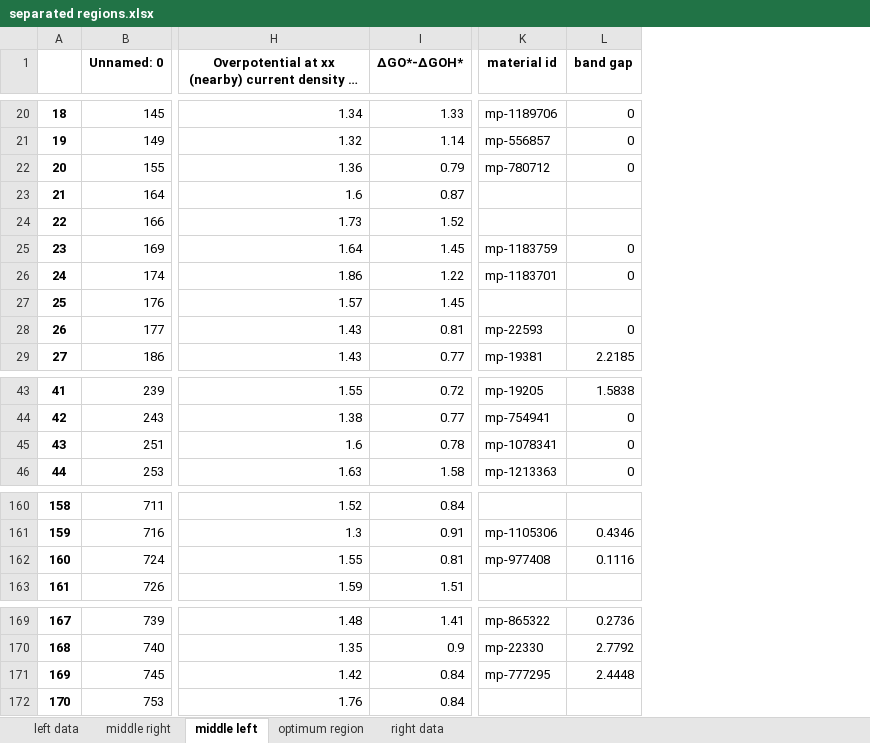
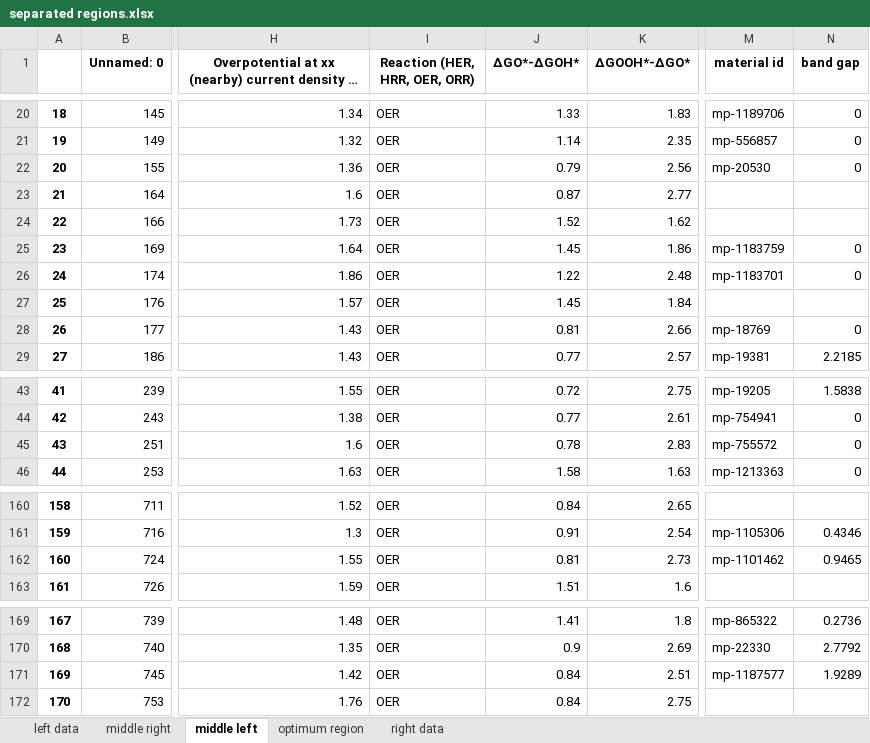
Before and after one commit to fahim-ah/Yr3-Project, an Excel workbook: separated regions.xlsx, sheet middle left, drawn as a sheet; only a part is shown, gaps mark what is left out; long unchanged cells end in …; values as stored, in another font and other column widths than the file's, no borders; addresses are those after the commit; the diff covers the shown part only; the diff names each change by its address in the sheet, - before the commit and + after, or states it on an @@ line.

```diff
--- a/separated regions.xlsx (sheet middle left)
+++ b/separated regions.xlsx (sheet middle left)
+column I (Reaction (HER, HRR, OER, ORR)), rows 20-29: all OER; rows 43-46: all OER; rows 160-163: all OER; rows 169-172: all OER
+column K (ΔGOOH*-ΔGO*), rows 20-29: 1.83 | 2.35 | 2.56 | 2.77 | 1.62 | 1.86 | 2.48 | 1.84 | 2.66 | 2.57; rows 43-46: 2.75 | 2.61 | 2.83 | 1.63; rows 160-163: 2.65 | 2.54 | 2.73 | 1.6; rows 169-172: 1.8 | 2.69 | 2.51 | 2.75
-M22 (material id): mp-780712
+M22 (material id): mp-20530
-M28 (material id): mp-22593
+M28 (material id): mp-18769
-M45 (material id): mp-1078341
+M45 (material id): mp-755572
-M162 (material id): mp-977408
+M162 (material id): mp-1101462
-N162 (band gap): 0.1116
+N162 (band gap): 0.9465
-M171 (material id): mp-777295
+M171 (material id): mp-1187577
-N171 (band gap): 2.4448
+N171 (band gap): 1.9289
```
Also changed, not shown: 16 edited cells elsewhere in this sheet, sheet middle right, sheet right data, sheet optimum region, sheet left data, 17 other files.
